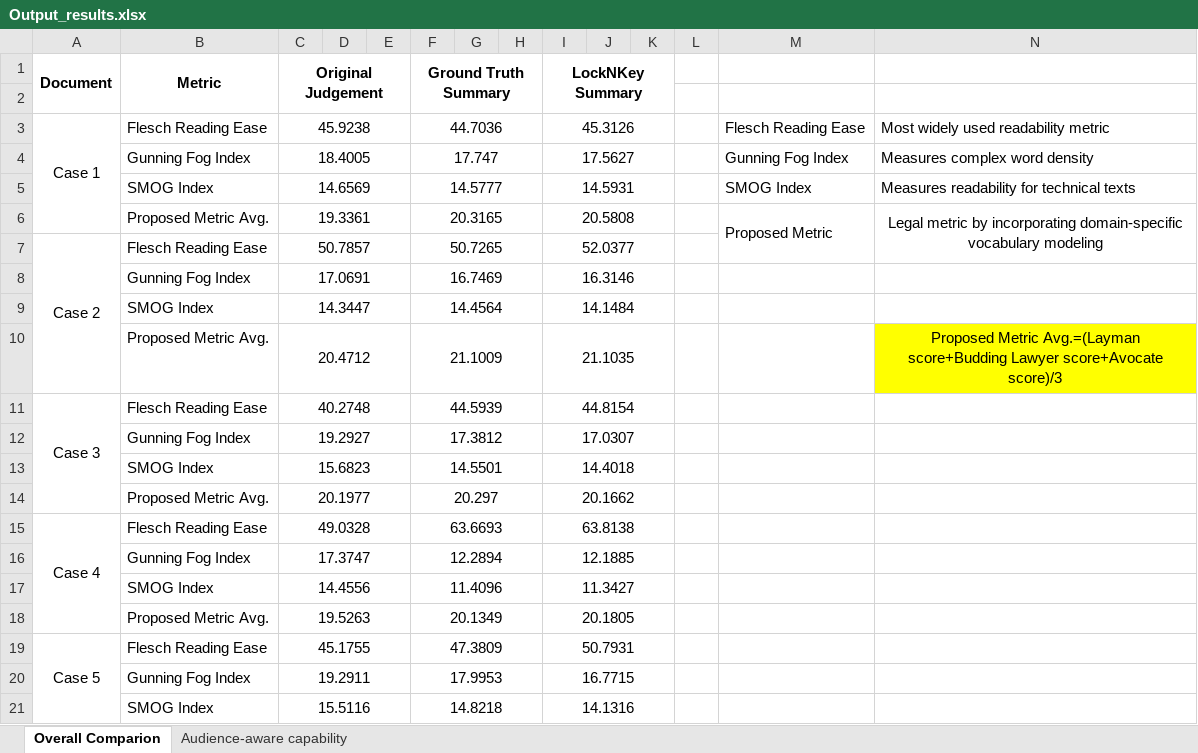
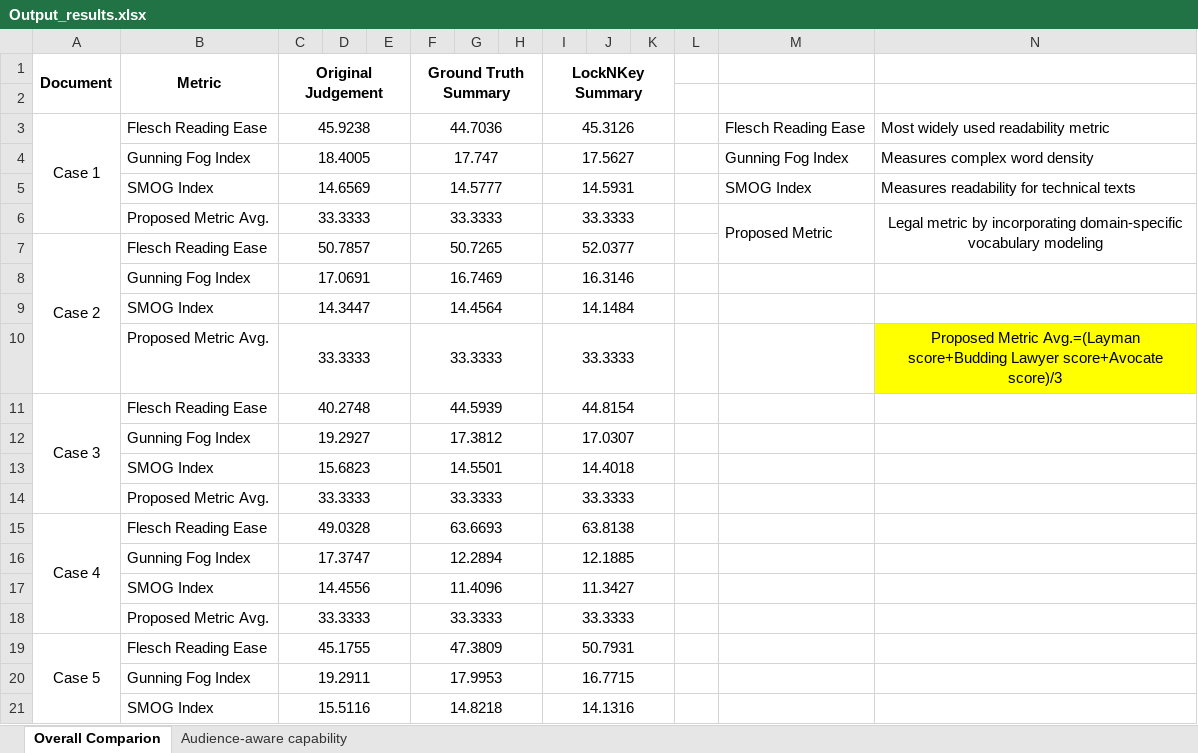
Before and after one commit to deadshotsaurab/pondicheery-university-, an Excel workbook: Output_results.xlsx, sheet Overall Comparion, drawn as a sheet; only a part is shown; values as stored, in another font and other column widths than the file's, no borders; removed rows and columns are numbered as before the commit, all else as after; the diff covers the shown part only; the diff names each change by its address in the sheet, - before the commit and + after, or states it on an @@ line.

```diff
--- a/Output_results.xlsx (sheet Overall Comparion)
+++ b/Output_results.xlsx (sheet Overall Comparion)
-C6 (Original Judgement): 19.3361
+C6 (Original Judgement): 33.3333
-F6 (Ground Truth Summary): 20.3165
+F6 (Ground Truth Summary): 33.3333
-I6 (LockNKey Summary): 20.5808
+I6 (LockNKey Summary): 33.3333
-row 10:  | Proposed Metric Avg. | 20.4712 |  |  | 21.1009 |  |  | 21.1035 |  |  |  |  | Proposed Metric Avg.=(Layman score+Budding Lawyer score+Avocate score)/3
+row 10:  | Proposed Metric Avg. | 33.3333 |  |  | 33.3333 |  |  | 33.3333 |  |  |  |  | Proposed Metric Avg.=(Layman score+Budding Lawyer score+Avocate score)/3
-row 14:  | Proposed Metric Avg. | 20.1977 |  |  | 20.297 |  |  | 20.1662
+row 14:  | Proposed Metric Avg. | 33.3333 |  |  | 33.3333 |  |  | 33.3333
-row 18:  | Proposed Metric Avg. | 19.5263 |  |  | 20.1349 |  |  | 20.1805
+row 18:  | Proposed Metric Avg. | 33.3333 |  |  | 33.3333 |  |  | 33.3333
```
Also changed, not shown: 46 added rows and 46 removed rows elsewhere in this sheet, sheet Audience-aware capability, 44 other files.
